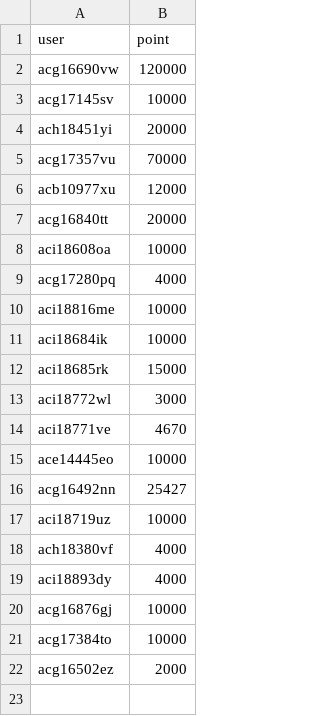
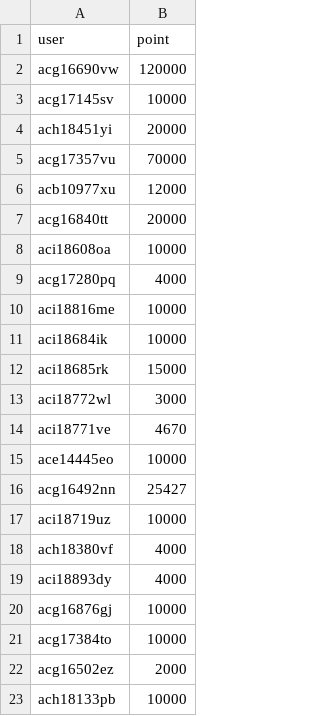
Before and after one commit to llm-jp/cluster-limits, a CSV file: abci_points_2026.csv, drawn as a sheet; the diff names each change by its address in the sheet, - before the commit and + after, or states it on an @@ line.

```diff
--- a/abci_points_2026.csv
+++ b/abci_points_2026.csv
+row 23: ach18133pb | 10000
```
